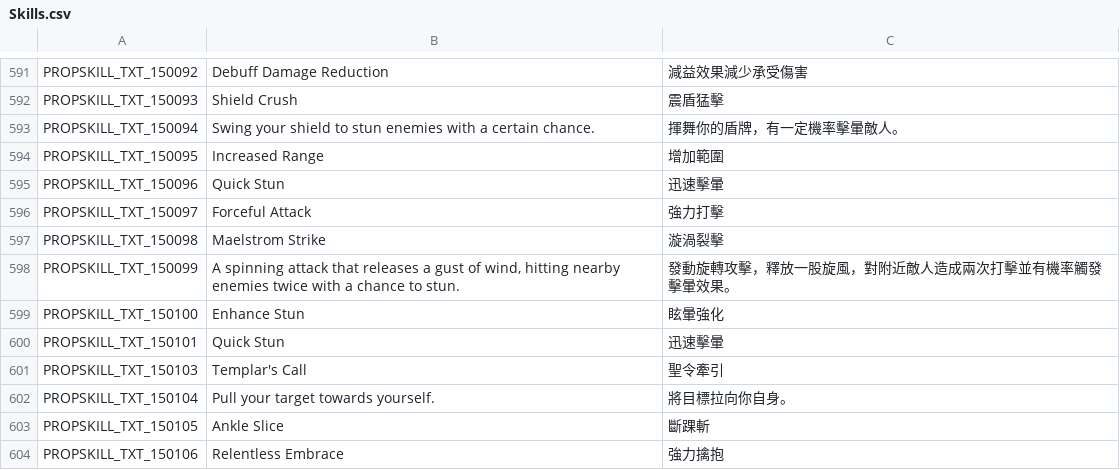
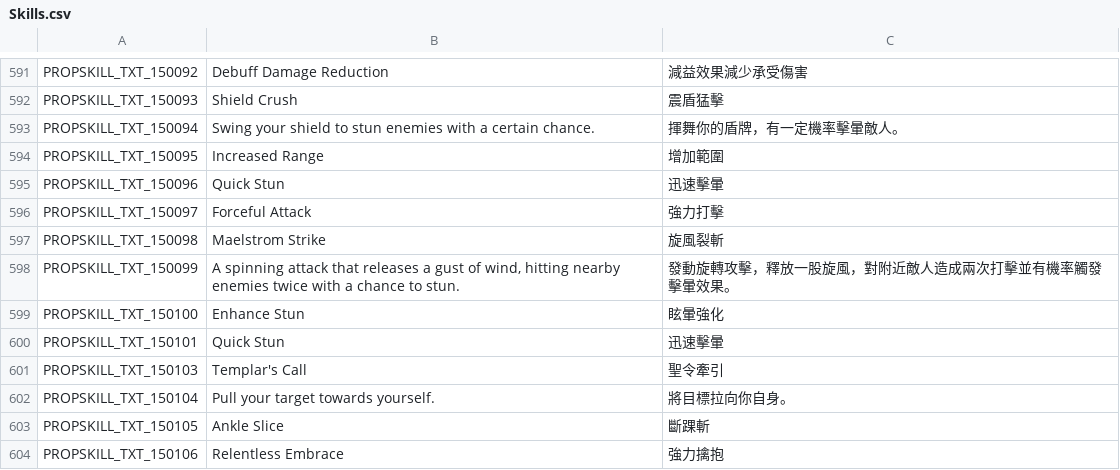
Before and after one commit to Gala-Lab/Flyff-Universe-Translations, a CSV file: Traditional_Chinese/Skills.csv, drawn as a sheet; only a part is shown, gaps mark what is left out.

Commit message:
Update Traditional Chinese translation for Maelstrom Strike for clarity

```diff
--- a/Traditional_Chinese/Skills.csv
+++ b/Traditional_Chinese/Skills.csv
@@ -596,3 +596,3 @@ PROPSKILL_TXT_150096,Quick Stun,迅速擊暈
 PROPSKILL_TXT_150097,Forceful Attack,強力打擊
-PROPSKILL_TXT_150098,Maelstrom Strike,漩渦裂擊
+PROPSKILL_TXT_150098,Maelstrom Strike,旋風裂斬
 PROPSKILL_TXT_150099,"A spinning attack that releases a gust of wind, hitting nearby enemies twice with a chance to stun.",發動旋轉攻擊，釋放一股旋風，對附近敵人造成兩次打擊並有機率觸發擊暈效果。
```
